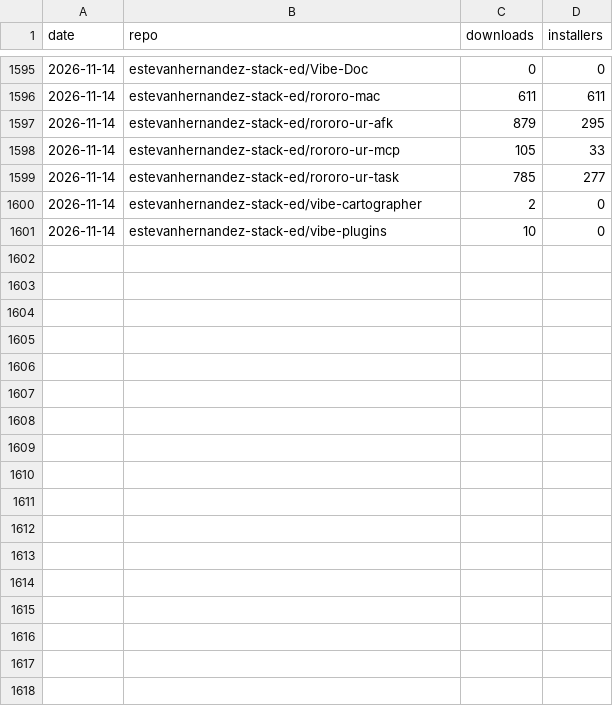
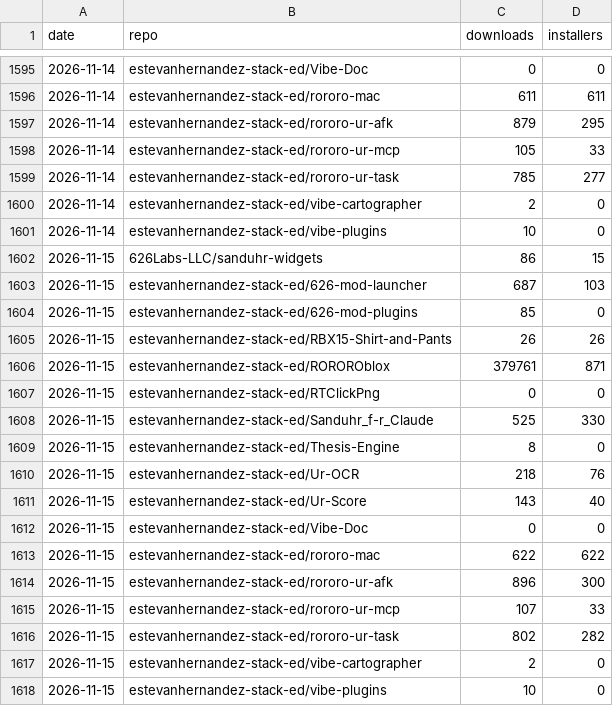
Before and after one commit to 626Labs-LLC/626Labs-LLC.github.io, a CSV file: data/downloads.csv, drawn as a sheet; only a part is shown, gaps mark what is left out; the diff names each change by its address in the sheet, - before the commit and + after, or states it on an @@ line.

```diff
--- a/data/downloads.csv
+++ b/data/downloads.csv
+row 1602: 2026-11-15 | 626Labs-LLC/sanduhr-widgets | 86 | 15
+row 1603: 2026-11-15 | estevanhernandez-stack-ed/626-mod-launcher | 687 | 103
+row 1604: 2026-11-15 | estevanhernandez-stack-ed/626-mod-plugins | 85 | 0
+row 1605: 2026-11-15 | estevanhernandez-stack-ed/RBX15-Shirt-and-Pants | 26 | 26
+row 1606: 2026-11-15 | estevanhernandez-stack-ed/ROROROblox | 379761 | 871
+row 1607: 2026-11-15 | estevanhernandez-stack-ed/RTClickPng | 0 | 0
+row 1608: 2026-11-15 | estevanhernandez-stack-ed/Sanduhr_f-r_Claude | 525 | 330
+row 1609: 2026-11-15 | estevanhernandez-stack-ed/Thesis-Engine | 8 | 0
+row 1610: 2026-11-15 | estevanhernandez-stack-ed/Ur-OCR | 218 | 76
+row 1611: 2026-11-15 | estevanhernandez-stack-ed/Ur-Score | 143 | 40
+row 1612: 2026-11-15 | estevanhernandez-stack-ed/Vibe-Doc | 0 | 0
+row 1613: 2026-11-15 | estevanhernandez-stack-ed/rororo-mac | 622 | 622
+row 1614: 2026-11-15 | estevanhernandez-stack-ed/rororo-ur-afk | 896 | 300
+row 1615: 2026-11-15 | estevanhernandez-stack-ed/rororo-ur-mcp | 107 | 33
+row 1616: 2026-11-15 | estevanhernandez-stack-ed/rororo-ur-task | 802 | 282
+row 1617: 2026-11-15 | estevanhernandez-stack-ed/vibe-cartographer | 2 | 0
+row 1618: 2026-11-15 | estevanhernandez-stack-ed/vibe-plugins | 10 | 0
```
Also changed, not shown: 1 other file.
